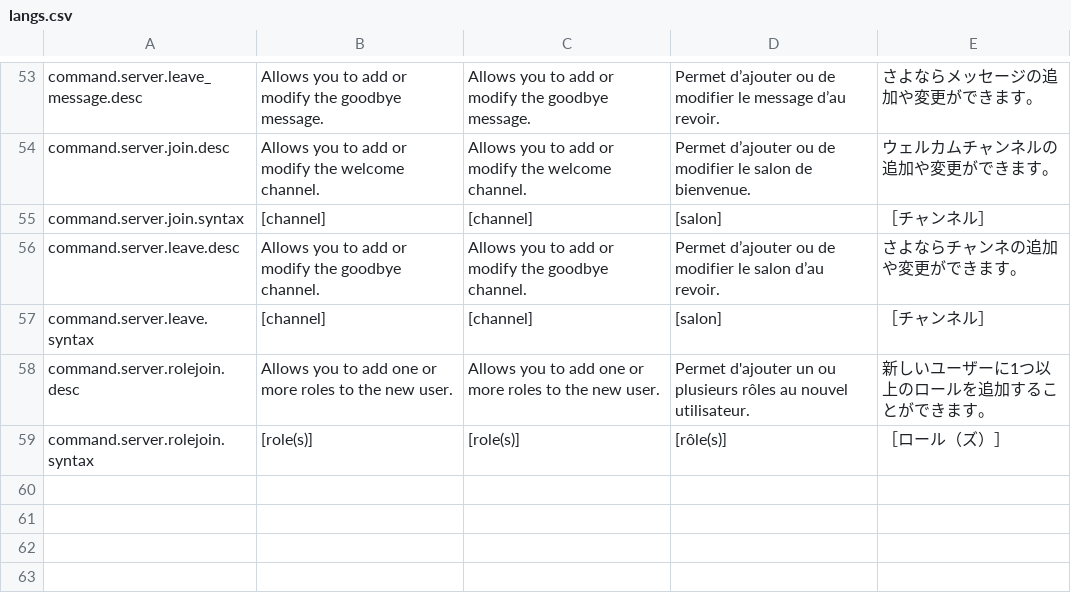
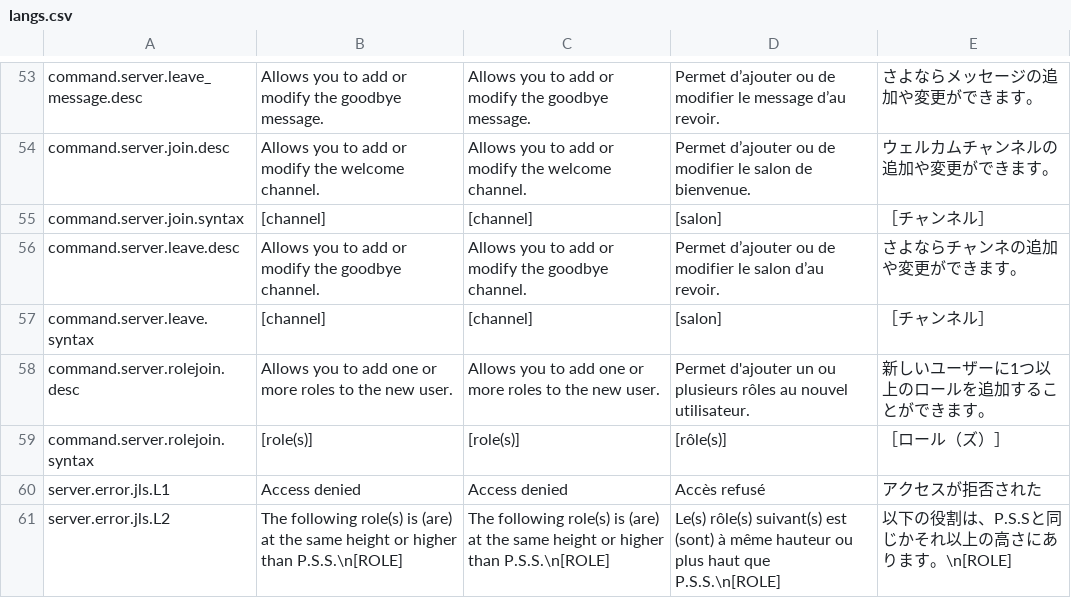
Before and after one commit to startpimp/PSS, a CSV file: res/langs.csv, drawn as a sheet; only a part is shown, gaps mark what is left out.

```diff
--- a/res/langs.csv
+++ b/res/langs.csv
@@ -59 +59,3 @@ command.server.rolejoin.desc;Allows you to add one or more roles to the new user
 command.server.rolejoin.syntax; [role(s)]; [role(s)]; [rôle(s)];［ロール（ズ）］
+server.error.jls.L1;Access denied;Access denied;Accès refusé;アクセスが拒否された
+server.error.jls.L2;The following role(s) is (are) at the same height or higher than P.S.S.\n[ROLE];The following role(s) is (are) at the same height or higher than P.S.S.\n[ROLE];Le(s) rôle(s) suivant(s) est (sont) à même hauteur ou plus haut que P.S.S.\n[ROLE];以下の役割は、P.S.Sと同じかそれ以上の高さにあります。\n[ROLE]
```
Also changed, not shown: res/server.csv, 3 other files.
